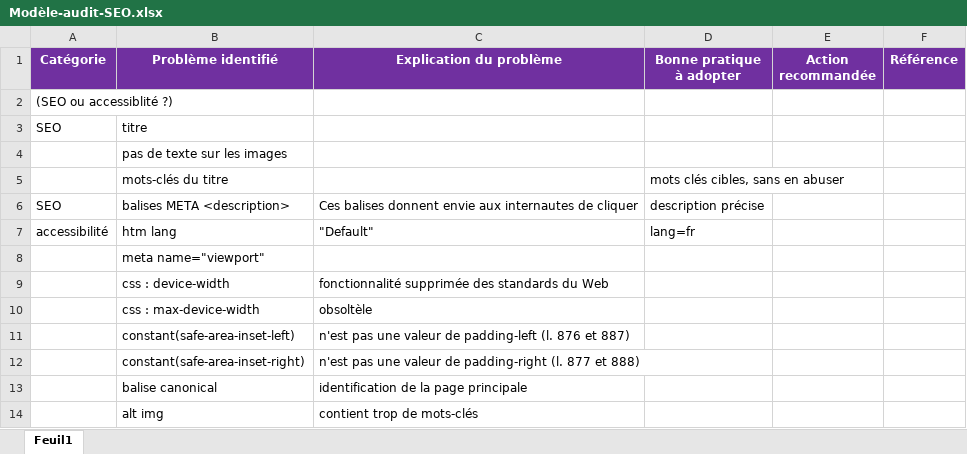
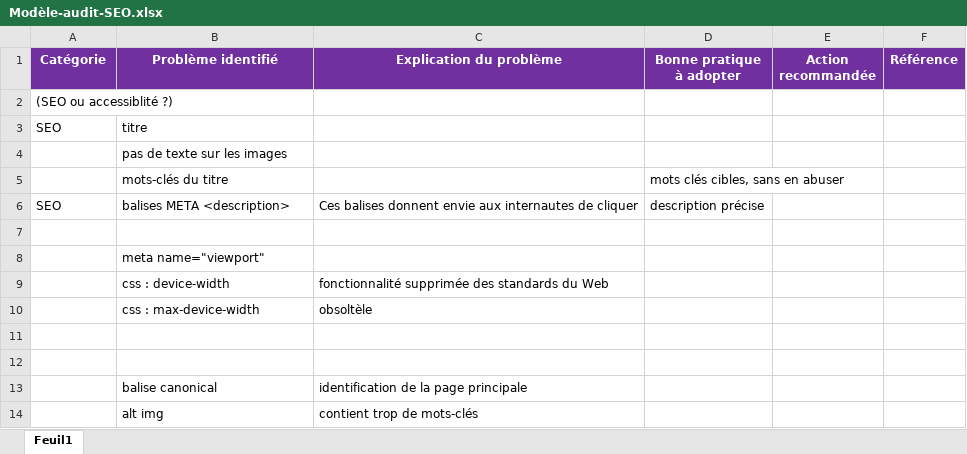
Before and after one commit to Zelen-code/Projet_4, an Excel workbook: Modèle-audit-SEO.xlsx, sheet Feuil1, drawn as a sheet; only a part is shown; values as stored, in another font and other column widths than the file's, no borders; the diff names each change by its address in the sheet, - before the commit and + after, or states it on an @@ line.

```diff
--- a/Modèle-audit-SEO.xlsx (sheet Feuil1)
+++ b/Modèle-audit-SEO.xlsx (sheet Feuil1)
-row 7: accessibilité | htm lang | "Default" | lang=fr
+row 7: (empty)
-row 11:  | constant(safe-area-inset-left) | n'est pas une valeur de padding-left (l. 876 et 887)
+row 11: (empty)
-row 12:  | constant(safe-area-inset-right) | n'est pas une valeur de padding-right (l. 877 et 888)
+row 12: (empty)
```
Also changed, not shown: 43 other files.
